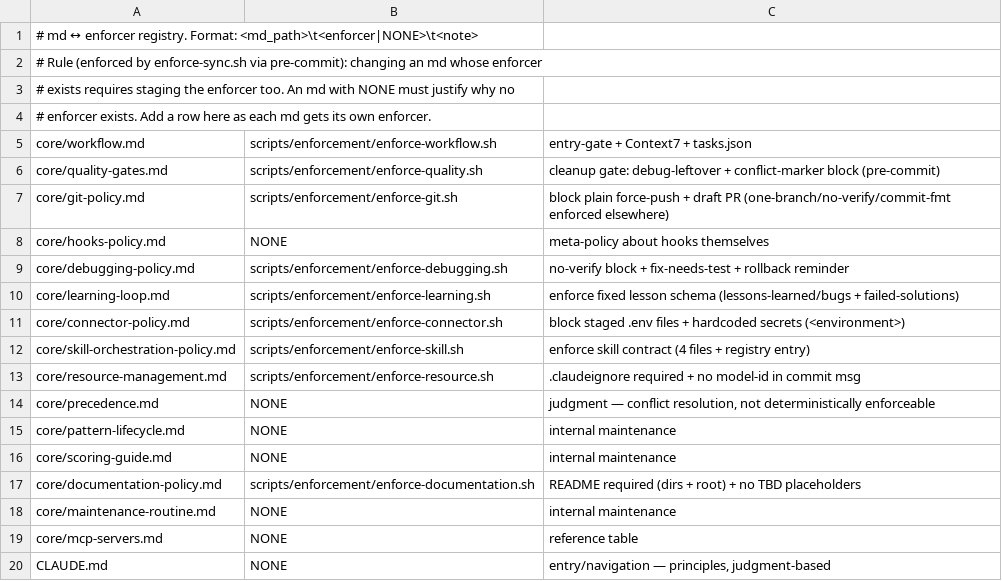
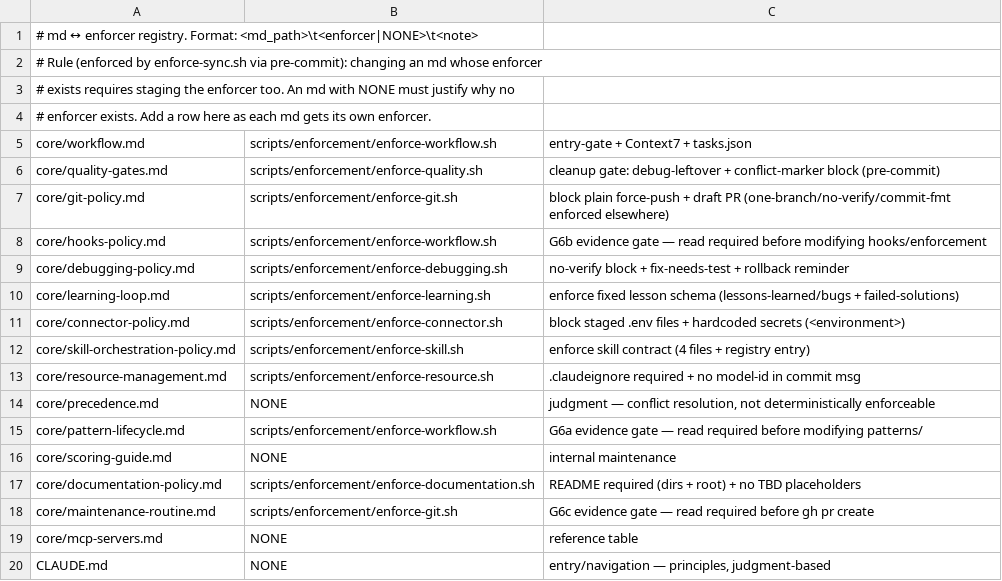
Before and after one commit to yotamfried-ux/Engineering-OS, a TSV file: scripts/enforcement/MANIFEST.tsv, drawn as a sheet.

Commit message:
fix: close 6 enforcement bypass gaps (G1–G6)
Closes all deterministic enforcement bypass gaps identified in Engineering OS:

G1: .github/* and .claude/settings.json added to critical paths — .yml files no longer exempt from plan gate
G2: SessionStart warns when .claude/plans/ is empty or stale (plan continuity across compaction)
G3: gate_bash() blocks EOS_BYPASS_* variable assignments at command-start — Claude cannot self-disable enforcement
G4: bypass_active() logs to evidence ledger + stderr on every bypass activation (audit trail)
G5: Plan freshness check replaced touch -d with portable stat-based mtime comparison
G6a: patterns/* writes require prior read of core/pattern-lifecycle.md (evidence gate)
G6b: scripts/enforcement/* and .claude/settings.json writes require prior read of core/hooks-policy.md
G6c: gh pr create requires prior read of core/maintenance-routine.md (shlex token parsing)

Also: PostToolUse(Read) hook records which core/*.md files are read per-session; MANIFEST.tsv updated; known-gaps documented in hooks-policy.md; regression tests 26/26 + 19/19.

```diff
--- a/scripts/enforcement/MANIFEST.tsv
+++ b/scripts/enforcement/MANIFEST.tsv
@@ -7,3 +7,3 @@ core/quality-gates.md	scripts/enforcement/enforce-quality.sh	cleanup gate: debug
 core/git-policy.md	scripts/enforcement/enforce-git.sh	block plain force-push + draft PR (one-branch/no-verify/commit-fmt enforced elsewhere)
-core/hooks-policy.md	NONE	meta-policy about hooks themselves
+core/hooks-policy.md	scripts/enforcement/enforce-workflow.sh	G6b evidence gate — read required before modifying hooks/enforcement
 core/debugging-policy.md	scripts/enforcement/enforce-debugging.sh	no-verify block + fix-needs-test + rollback reminder
@@ -14,6 +14,6 @@ core/resource-management.md	scripts/enforcement/enforce-resource.sh	.claudeignor
 core/precedence.md	NONE	judgment — conflict resolution, not deterministically enforceable
-core/pattern-lifecycle.md	NONE	internal maintenance
+core/pattern-lifecycle.md	scripts/enforcement/enforce-workflow.sh	G6a evidence gate — read required before modifying patterns/
 core/scoring-guide.md	NONE	internal maintenance
 core/documentation-policy.md	scripts/enforcement/enforce-documentation.sh	README required (dirs + root) + no TBD placeholders
-core/maintenance-routine.md	NONE	internal maintenance
+core/maintenance-routine.md	scripts/enforcement/enforce-git.sh	G6c evidence gate — read required before gh pr create
 core/mcp-servers.md	NONE	reference table
```
Also changed, not shown: 9 other files.
